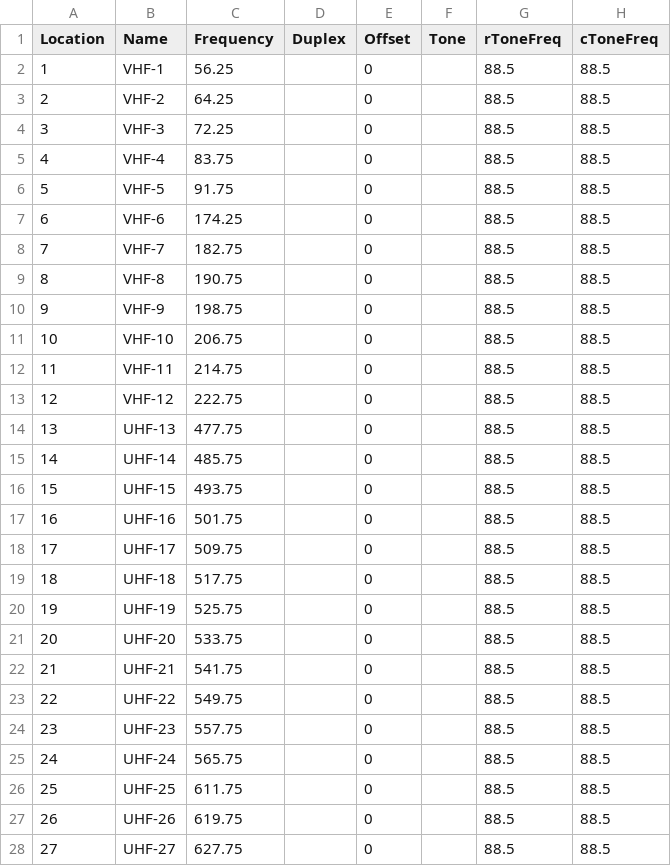
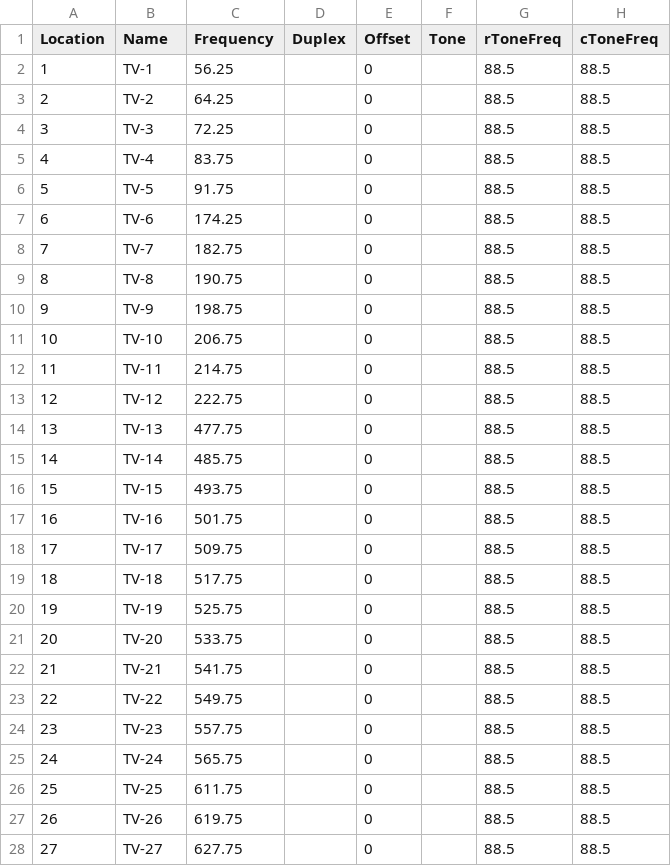
Before and after one commit to sgub/chirp-channels, a CSV file: China_TV_Audio_Channel.csv, drawn as a sheet; only a part is shown; the diff covers the shown part only; the diff names each change by its address in the sheet, - before the commit and + after, or states it on an @@ line.

Commit message:
modified:   China_TV_Audio_Channel.csv 	Change name prefix to TV-

```diff
--- a/China_TV_Audio_Channel.csv
+++ b/China_TV_Audio_Channel.csv
-B2 (Name): VHF-1
+B2 (Name): TV-1
-B3 (Name): VHF-2
+B3 (Name): TV-2
-B4 (Name): VHF-3
+B4 (Name): TV-3
-B5 (Name): VHF-4
+B5 (Name): TV-4
-B6 (Name): VHF-5
+B6 (Name): TV-5
-B7 (Name): VHF-6
+B7 (Name): TV-6
-B8 (Name): VHF-7
+B8 (Name): TV-7
-B9 (Name): VHF-8
+B9 (Name): TV-8
-B10 (Name): VHF-9
+B10 (Name): TV-9
-B11 (Name): VHF-10
+B11 (Name): TV-10
-B12 (Name): VHF-11
+B12 (Name): TV-11
-B13 (Name): VHF-12
+B13 (Name): TV-12
-B14 (Name): UHF-13
+B14 (Name): TV-13
-B15 (Name): UHF-14
+B15 (Name): TV-14
-B16 (Name): UHF-15
+B16 (Name): TV-15
-B17 (Name): UHF-16
+B17 (Name): TV-16
-B18 (Name): UHF-17
+B18 (Name): TV-17
-B19 (Name): UHF-18
+B19 (Name): TV-18
-B20 (Name): UHF-19
+B20 (Name): TV-19
-B21 (Name): UHF-20
+B21 (Name): TV-20
-B22 (Name): UHF-21
+B22 (Name): TV-21
-B23 (Name): UHF-22
+B23 (Name): TV-22
-B24 (Name): UHF-23
+B24 (Name): TV-23
-B25 (Name): UHF-24
+B25 (Name): TV-24
-B26 (Name): UHF-25
+B26 (Name): TV-25
-B27 (Name): UHF-26
+B27 (Name): TV-26
-B28 (Name): UHF-27
+B28 (Name): TV-27
```
Also changed, not shown: 35 edited cells elsewhere in this file.
